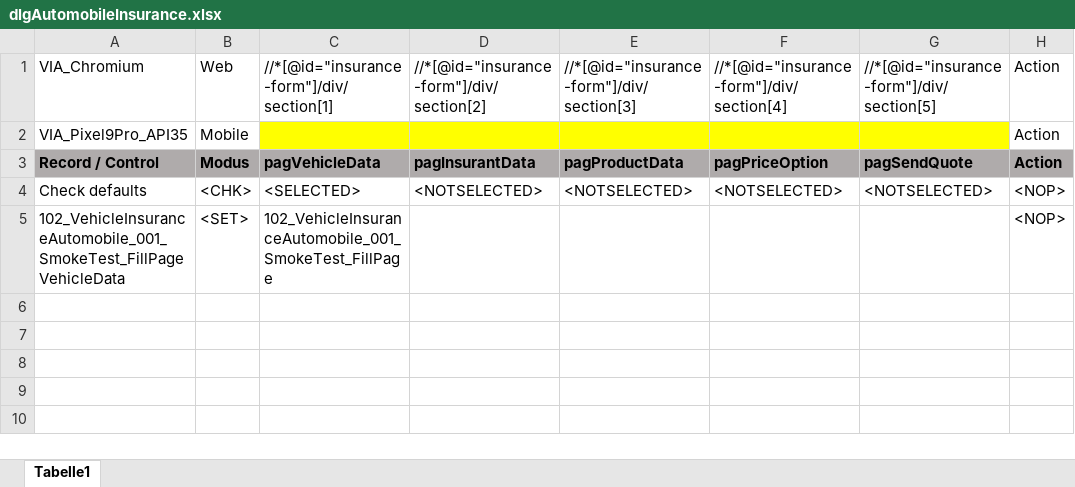
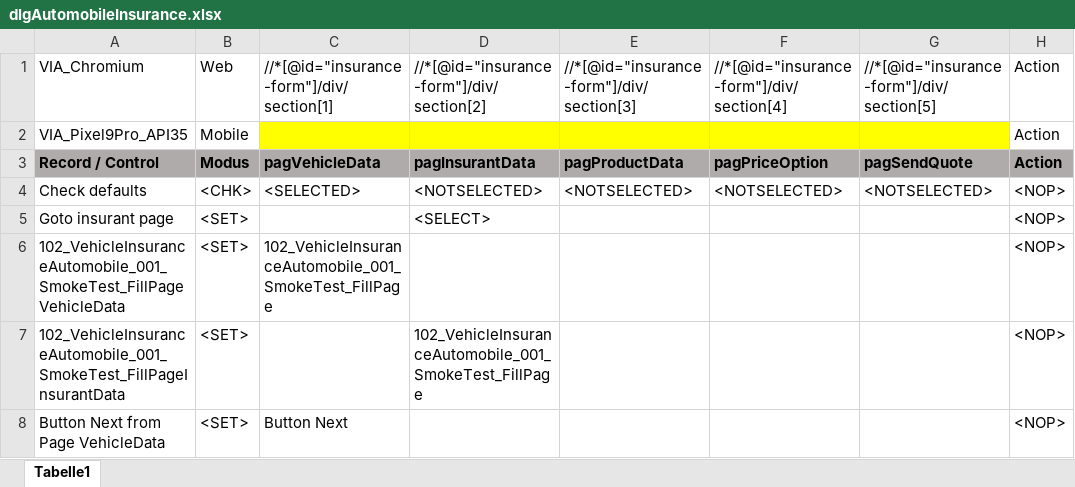
Before and after one commit to fargus68/OnTop, an Excel workbook: Data/Dialogs/dlgAutomobileInsurance.xlsx, sheet Tabelle1, drawn as a sheet; values as stored, in another font and other column widths than the file's, no borders; charts and pictures not drawn; the diff names each change by its address in the sheet, - before the commit and + after, or states it on an @@ line.

```diff
--- a/Data/Dialogs/dlgAutomobileInsurance.xlsx (sheet Tabelle1)
+++ b/Data/Dialogs/dlgAutomobileInsurance.xlsx (sheet Tabelle1)
+row 5: Goto insurant page | <SET> |  | <SELECT> |  |  |  | <NOP>
+row 7: 102_VehicleInsuranceAutomobile_001_SmokeTest_FillPageInsurantData | <SET> |  | 102_VehicleInsuranceAutomobile_001_SmokeTest_FillPage |  |  |  | <NOP>
+row 8: Button Next from Page VehicleData | <SET> | Button Next |  |  |  |  | <NOP>
```
Also changed, not shown: charts or pictures, Data/Pages/dlgAutomobileInsurance_pagInsurantData.xlsx, Data/Pages/dlgAutomobileInsurance_pagVehicleData.xlsx, 10 other files.
